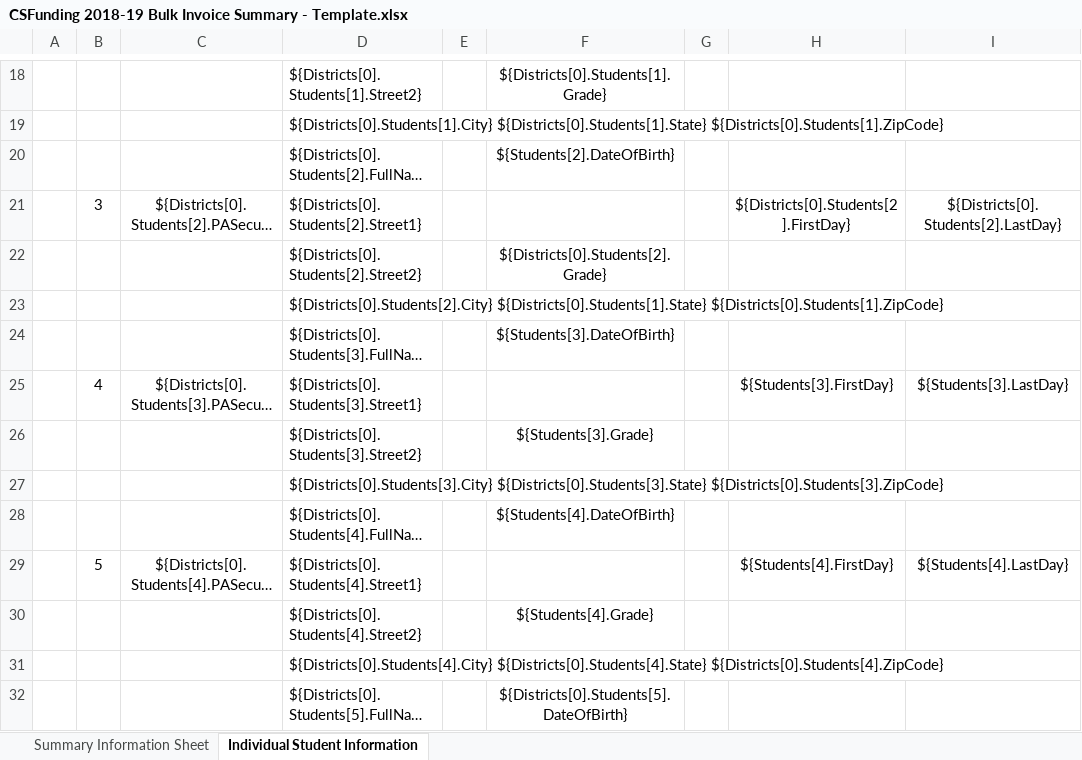
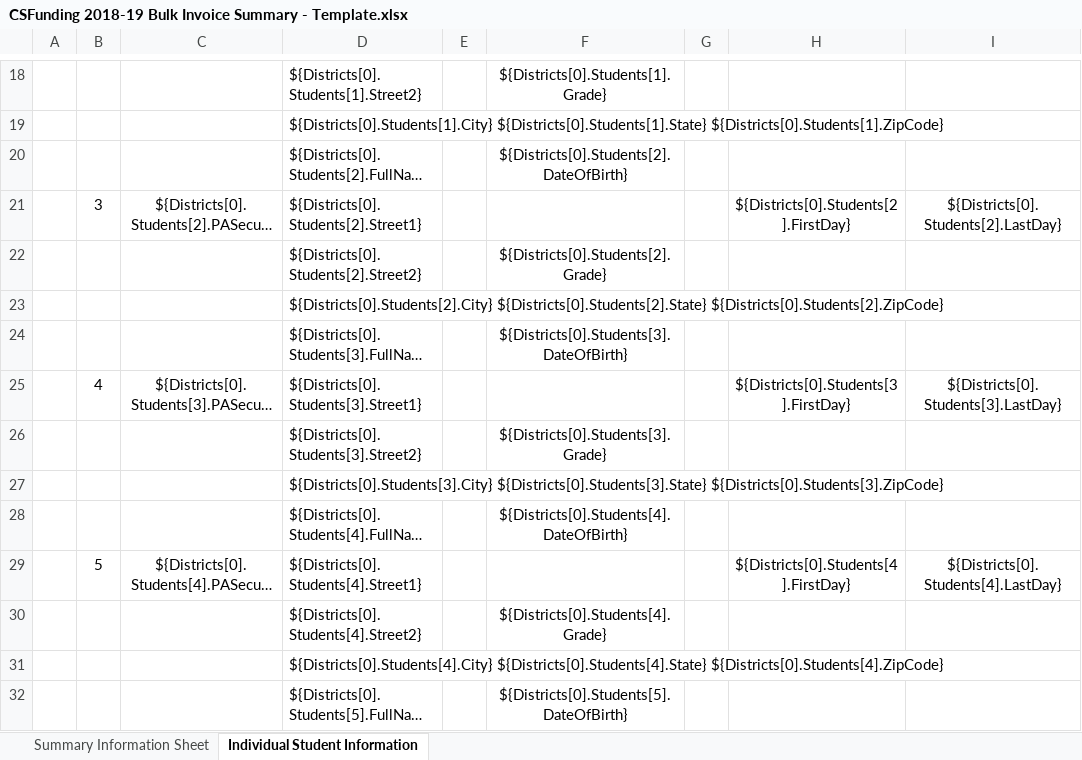
Before and after one commit to PACyberCharterSchool/billing-app, an Excel workbook: api/Templates/CSFunding 2018-19 Bulk Invoice Summary - Template.xlsx, sheet Individual Student Information, drawn as a sheet; only a part is shown, gaps mark what is left out; long unchanged cells end in …; values as stored, in another font and other column widths than the file's, no borders; charts and pictures not drawn; the diff names each change by its address in the sheet, - before the commit and + after, or states it on an @@ line.

Commit message:
Fixes for 2018-2019 bulk invoice templates.

```diff
--- a/api/Templates/CSFunding 2018-19 Bulk Invoice Summary - Template.xlsx (sheet Individual Student Information)
+++ b/api/Templates/CSFunding 2018-19 Bulk Invoice Summary - Template.xlsx (sheet Individual Student Information)
-F20: ${Students[2].DateOfBirth}
+F20: ${Districts[0].Students[2].DateOfBirth}
-D23: ${Districts[0].Students[2].City} ${Districts[0].Students[1].State} ${Districts[0].Students[1].ZipCode}
+D23: ${Districts[0].Students[2].City} ${Districts[0].Students[2].State} ${Districts[0].Students[2].ZipCode}
-F24: ${Students[3].DateOfBirth}
+F24: ${Districts[0].Students[3].DateOfBirth}
-H25: ${Students[3].FirstDay}
+H25: ${Districts[0].Students[3].FirstDay}
-I25: ${Students[3].LastDay}
+I25: ${Districts[0].Students[3].LastDay}
-F26: ${Students[3].Grade}
+F26: ${Districts[0].Students[3].Grade}
-F28: ${Students[4].DateOfBirth}
+F28: ${Districts[0].Students[4].DateOfBirth}
-H29: ${Students[4].FirstDay}
+H29: ${Districts[0].Students[4].FirstDay}
-I29: ${Students[4].LastDay}
+I29: ${Districts[0].Students[4].LastDay}
-F30: ${Students[4].Grade}
+F30: ${Districts[0].Students[4].Grade}
```
